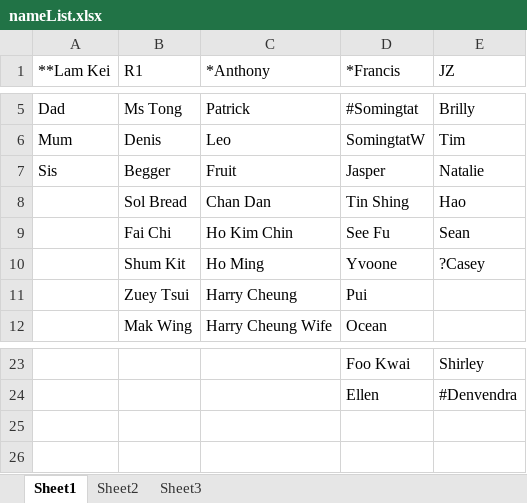
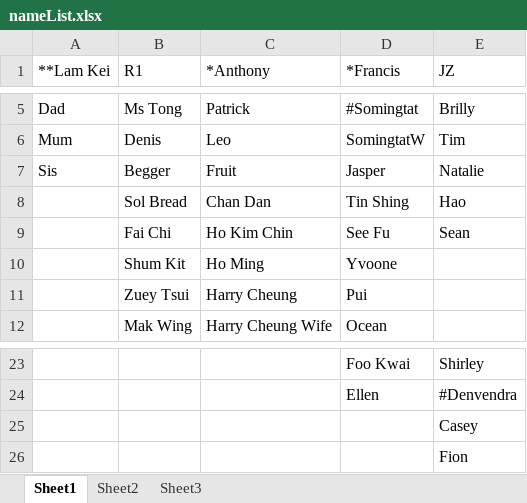
Before and after one commit to kenwkliu/ideas, an Excel workbook: nameList.xlsx, sheet Sheet1, drawn as a sheet; only a part is shown, gaps mark what is left out; values as stored, in another font and other column widths than the file's, no borders; the diff names each change by its address in the sheet, - before the commit and + after, or states it on an @@ line.

```diff
--- a/nameList.xlsx (sheet Sheet1)
+++ b/nameList.xlsx (sheet Sheet1)
-E10 (JZ): ?Casey
+E10 (JZ): (empty)
+row 25:  |  |  |  | Casey
+row 26:  |  |  |  | Fion
```
Also changed, not shown: honeymoon.xlsx.
